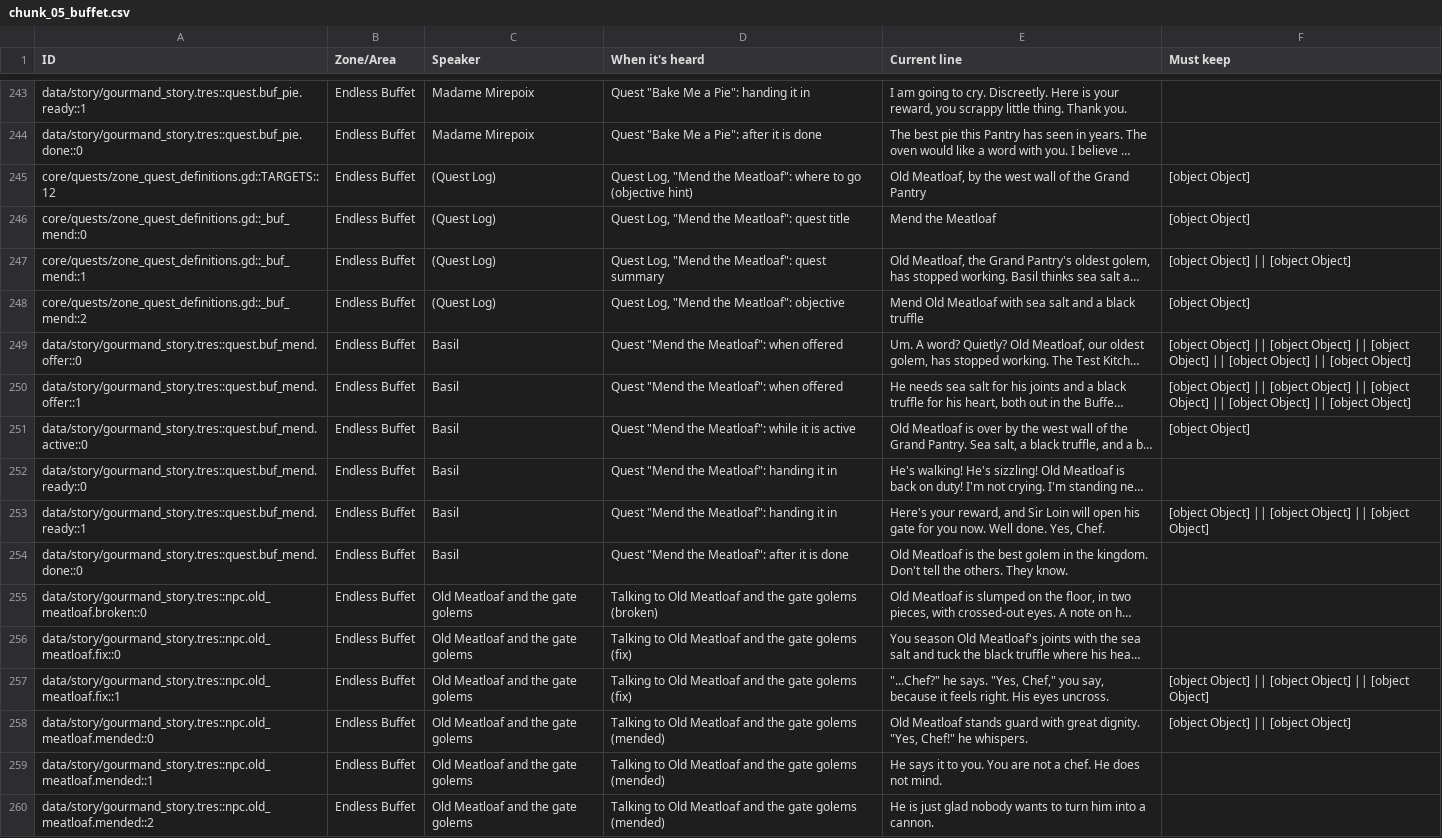
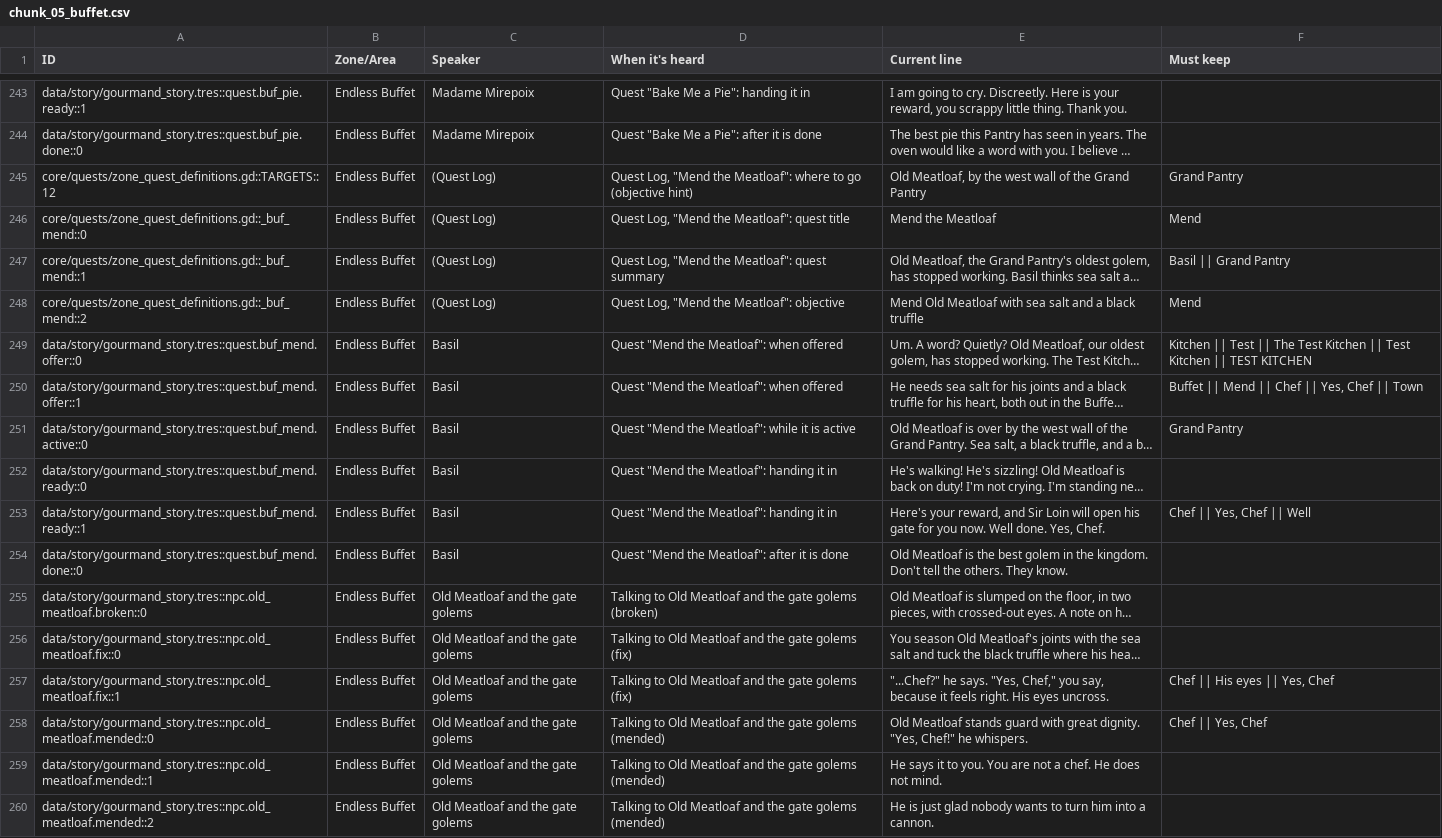
Before and after one commit to Aglowatz/Deckbuilder-rpg, a CSV file: docs/dialogue/rewrite_nov5/chunks/chunk_05_buffet.csv, drawn as a sheet; only a part is shown, gaps mark what is left out; long unchanged cells end in …; the diff covers the shown part only; the diff names each change by its address in the sheet, - before the commit and + after, or states it on an @@ line.

```diff
--- a/docs/dialogue/rewrite_nov5/chunks/chunk_05_buffet.csv
+++ b/docs/dialogue/rewrite_nov5/chunks/chunk_05_buffet.csv
-F245 (Must keep): [object Object]
+F245 (Must keep): Grand Pantry
-F246 (Must keep): [object Object]
+F246 (Must keep): Mend
-F247 (Must keep): [object Object] || [object Object]
+F247 (Must keep): Basil || Grand Pantry
-F248 (Must keep): [object Object]
+F248 (Must keep): Mend
-F249 (Must keep): [object Object] || [object Object] || [object Object] || [object Object] || [object Object]
+F249 (Must keep): Kitchen || Test || The Test Kitchen || Test Kitchen || TEST KITCHEN
-F250 (Must keep): [object Object] || [object Object] || [object Object] || [object Object] || [object Object]
+F250 (Must keep): Buffet || Mend || Chef || Yes, Chef || Town
-F251 (Must keep): [object Object]
+F251 (Must keep): Grand Pantry
-F253 (Must keep): [object Object] || [object Object] || [object Object]
+F253 (Must keep): Chef || Yes, Chef || Well
-F257 (Must keep): [object Object] || [object Object] || [object Object]
+F257 (Must keep): Chef || His eyes || Yes, Chef
-F258 (Must keep): [object Object] || [object Object]
+F258 (Must keep): Chef || Yes, Chef
```
Also changed, not shown: 123 edited cells elsewhere in this file, docs/dialogue/rewrite_nov5/chunks/chunk_01_prologue_crosspath_a.csv, docs/dialogue/rewrite_nov5/chunks/chunk_02_crosspath_b.csv, 56 other files.
